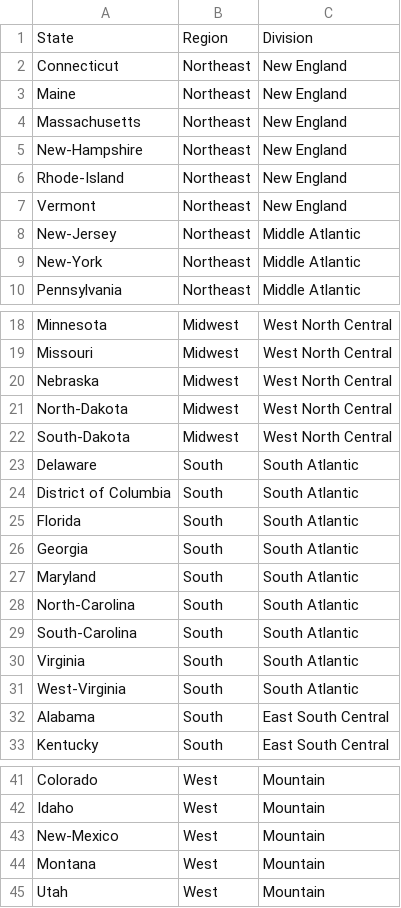
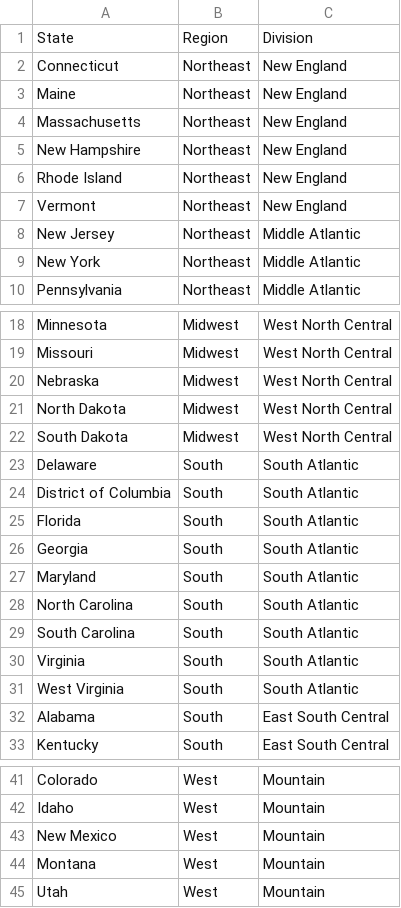
Before and after one commit to razon7/Group-Project, a CSV file: Resources/census_bureau_us_regions.csv, drawn as a sheet; only a part is shown, gaps mark what is left out.

```diff
--- a/Resources/census_bureau_us_regions.csv
+++ b/Resources/census_bureau_us_regions.csv
@@ -4,7 +4,7 @@ Maine,Northeast,New England
 Massachusetts,Northeast,New England
-New-Hampshire,Northeast,New England
-Rhode-Island,Northeast,New England
+New Hampshire,Northeast,New England
+Rhode Island,Northeast,New England
 Vermont,Northeast,New England
-New-Jersey,Northeast,Middle Atlantic
-New-York,Northeast,Middle Atlantic
+New Jersey,Northeast,Middle Atlantic
+New York,Northeast,Middle Atlantic
 Pennsylvania,Northeast,Middle Atlantic
@@ -20,4 +20,4 @@ Missouri,Midwest,West North Central
 Nebraska,Midwest,West North Central
-North-Dakota,Midwest,West North Central
-South-Dakota,Midwest,West North Central
+North Dakota,Midwest,West North Central
+South Dakota,Midwest,West North Central
 Delaware,South,South Atlantic
@@ -27,6 +27,6 @@ Georgia,South,South Atlantic
 Maryland,South,South Atlantic
-North-Carolina,South,South Atlantic
-South-Carolina,South,South Atlantic
+North Carolina,South,South Atlantic
+South Carolina,South,South Atlantic
 Virginia,South,South Atlantic
-West-Virginia,South,South Atlantic
+West Virginia,South,South Atlantic
 Alabama,South,East South Central
@@ -42,3 +42,3 @@ Colorado,West,Mountain
 Idaho,West,Mountain
-New-Mexico,West,Mountain
+New Mexico,West,Mountain
 Montana,West,Mountain
```
Also changed, not shown: Resources/salary_potential.csv, 1 other file.
